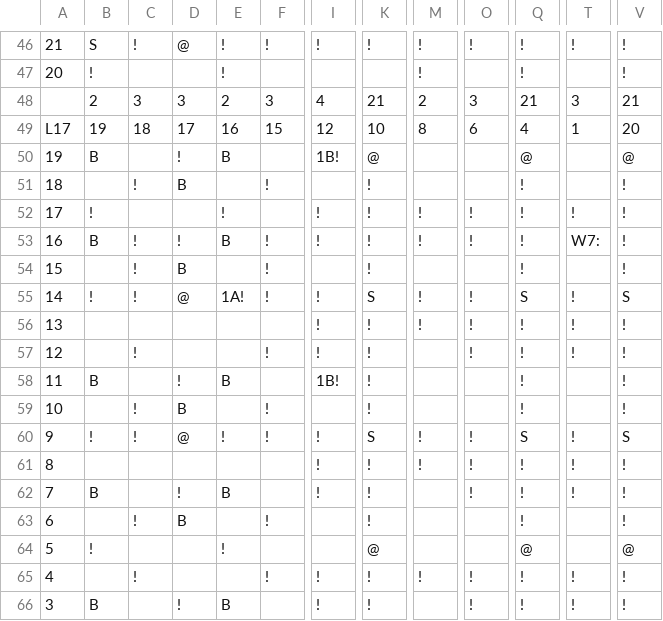
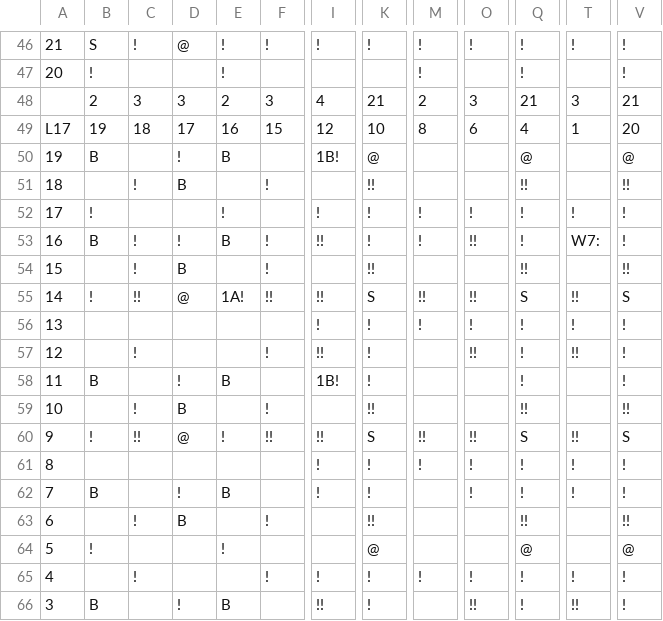
Before and after one commit to M1spark20/Slot_CtrlMaker, a CSV file: Slot_CtrlMaker/data/csv/reachPos.csv, drawn as a sheet; only a part is shown, gaps mark what is left out; the diff covers the shown part only; the diff names each change by its address in the sheet, - before the commit and + after, or states it on an @@ line.

Commit message:
[UPDATE]BB確定目アップデート

```diff
--- a/Slot_CtrlMaker/data/csv/reachPos.csv
+++ b/Slot_CtrlMaker/data/csv/reachPos.csv
-K51: !
+K51: !!
-Q51: !
+Q51: !!
-V51: !
+V51: !!
-I53: !
+I53: !!
-O53: !
+O53: !!
-K54: !
+K54: !!
-Q54: !
+Q54: !!
-V54: !
+V54: !!
-C55: !
+C55: !!
-F55: !
+F55: !!
-I55: !
+I55: !!
-M55: !
+M55: !!
-O55: !
+O55: !!
-T55: !
+T55: !!
-I57: !
+I57: !!
-O57: !
+O57: !!
-T57: !
+T57: !!
-K59: !
+K59: !!
-Q59: !
+Q59: !!
-V59: !
+V59: !!
-C60: !
+C60: !!
-F60: !
+F60: !!
-I60: !
+I60: !!
-M60: !
+M60: !!
-O60: !
+O60: !!
-T60: !
+T60: !!
-K63: !
+K63: !!
-Q63: !
+Q63: !!
-V63: !
+V63: !!
-I66: !
+I66: !!
-O66: !
+O66: !!
-T66: !
+T66: !!
```
Also changed, not shown: 159 edited cells elsewhere in this file.
